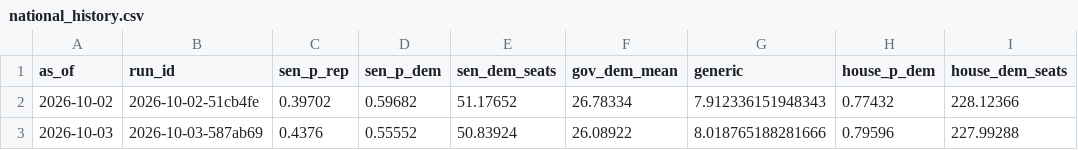
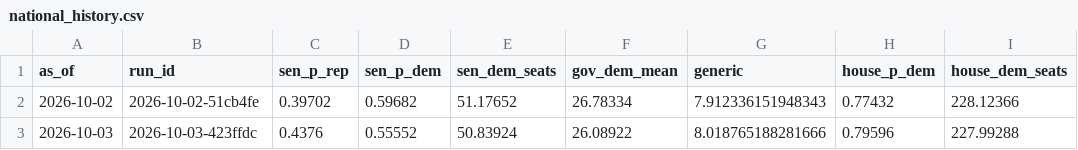
Before and after one commit to codywtripp-lgtm/election-forecast, a CSV file: data/forecasts/national_history.csv, drawn as a sheet.

```diff
--- a/data/forecasts/national_history.csv
+++ b/data/forecasts/national_history.csv
@@ -2,2 +2,2 @@ as_of,run_id,sen_p_rep,sen_p_dem,sen_dem_seats,gov_dem_mean,generic,house_p_dem,
 2026-10-02,2026-10-02-51cb4fe,0.39702,0.59682,51.17652,26.78334,7.912336151948343,0.77432,228.12366
-2026-10-03,2026-10-03-587ab69,0.4376,0.55552,50.83924,26.08922,8.018765188281666,0.79596,227.99288
+2026-10-03,2026-10-03-423ffdc,0.4376,0.55552,50.83924,26.08922,8.018765188281666,0.79596,227.99288
```
Also changed, not shown: data/forecasts/history.csv, 2 other files.
